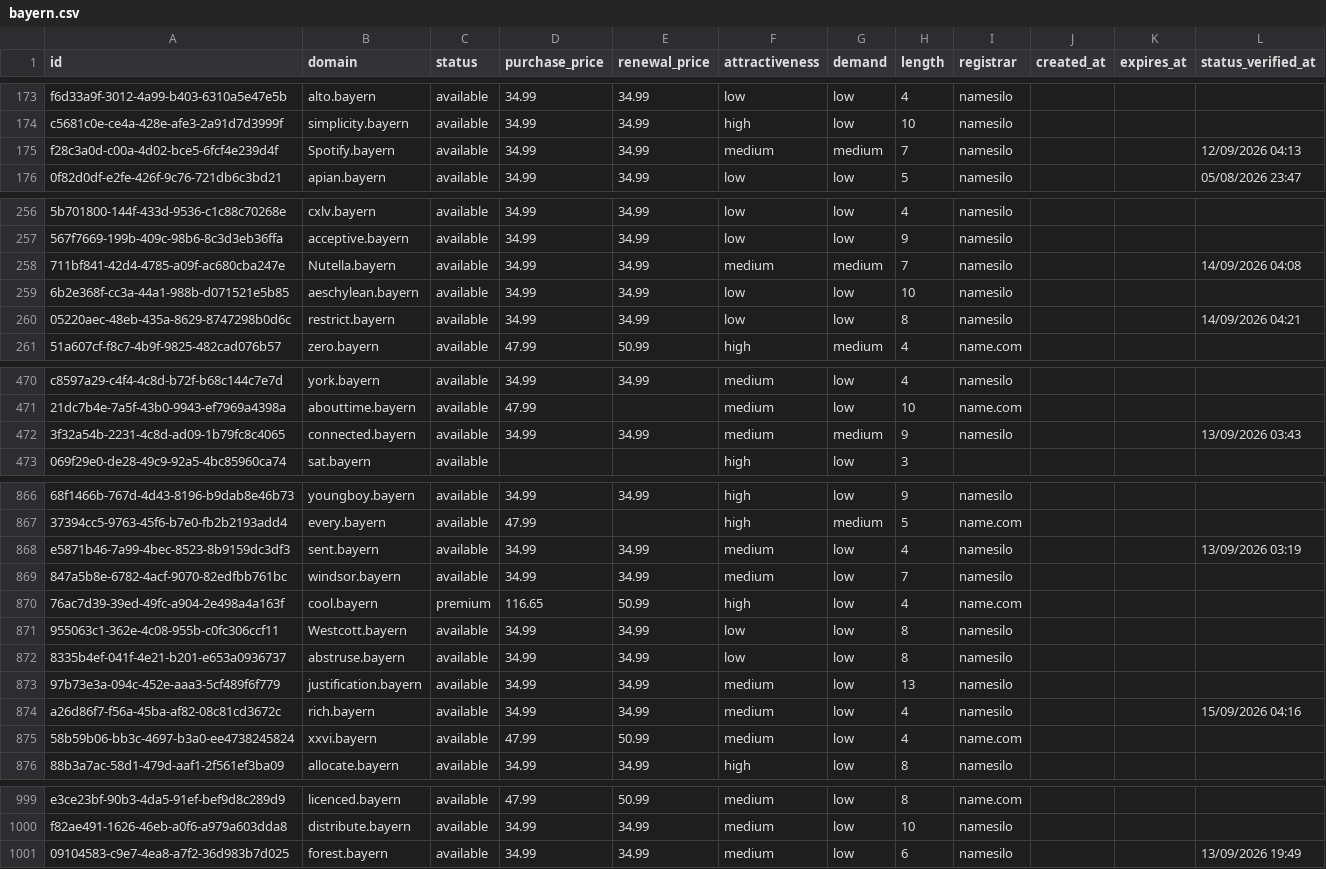
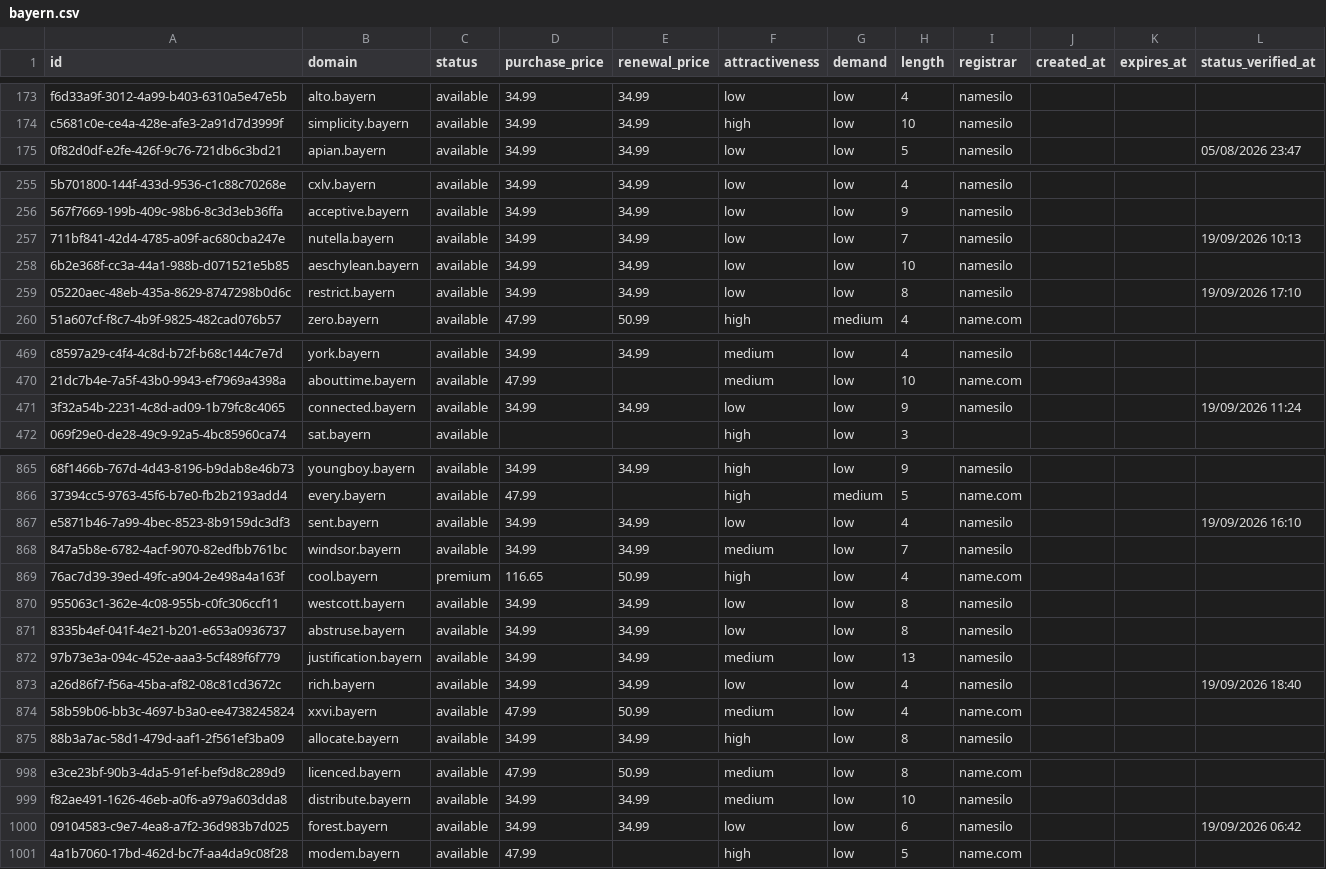
Before and after one commit to UniqueDomains/bayern-oneword-domains, a CSV file: bayern.csv, drawn as a sheet; only a part is shown, gaps mark what is left out; removed rows and columns are numbered as before the commit, all else as after; the diff covers the shown part only; the diff names each change by its address in the sheet, - before the commit and + after, or states it on an @@ line.

Commit message:
Domains update

```diff
--- a/bayern.csv
+++ b/bayern.csv
-row 175: f28c3a0d-c00a-4d02-bce5-6fcf4e239d4f | Spotify.bayern | available | 34.99 | 34.99 | medium | medium | 7 | namesilo |  |  | 12/09/2026 04:13
-B257 (domain): Nutella.bayern
+B257 (domain): nutella.bayern
-F257 (attractiveness): medium
+F257 (attractiveness): low
-G257 (demand): medium
+G257 (demand): low
-L257 (status_verified_at): 14/09/2026 04:08
+L257 (status_verified_at): 19/09/2026 10:13
-L259 (status_verified_at): 14/09/2026 04:21
+L259 (status_verified_at): 19/09/2026 17:10
-F471 (attractiveness): medium
+F471 (attractiveness): low
-G471 (demand): medium
+G471 (demand): low
-L471 (status_verified_at): 13/09/2026 03:43
+L471 (status_verified_at): 19/09/2026 11:24
-F867 (attractiveness): medium
+F867 (attractiveness): low
-L867 (status_verified_at): 13/09/2026 03:19
+L867 (status_verified_at): 19/09/2026 16:10
-B870 (domain): Westcott.bayern
+B870 (domain): westcott.bayern
-F873 (attractiveness): medium
+F873 (attractiveness): low
-L873 (status_verified_at): 15/09/2026 04:16
+L873 (status_verified_at): 19/09/2026 18:40
-F1000 (attractiveness): medium
+F1000 (attractiveness): low
-L1000 (status_verified_at): 13/09/2026 19:49
+L1000 (status_verified_at): 19/09/2026 06:42
+row 1001: 4a1b7060-17bd-462d-bc7f-aa4da9c08f28 | modem.bayern | available | 47.99 |  | high | low | 5 | name.com
```
Also changed, not shown: 51 edited cells elsewhere in this file, 4 other files.
